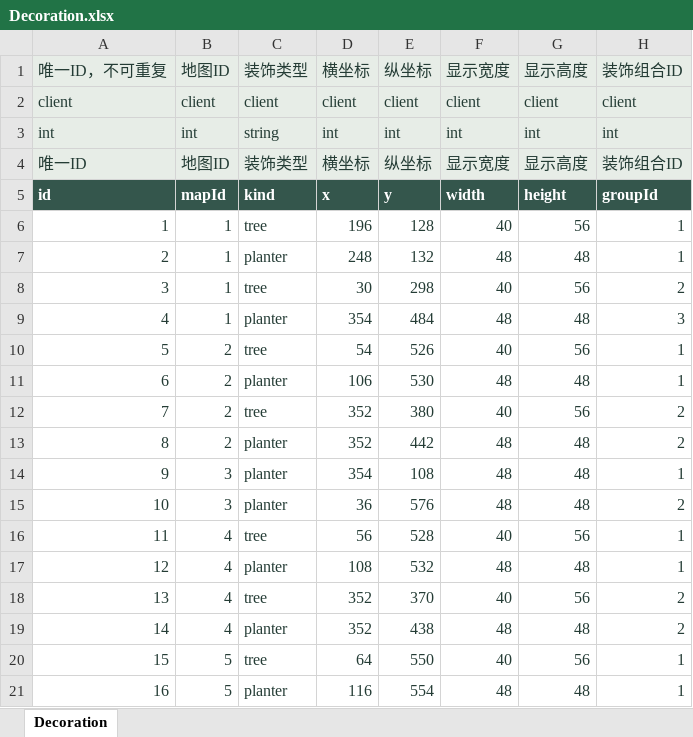
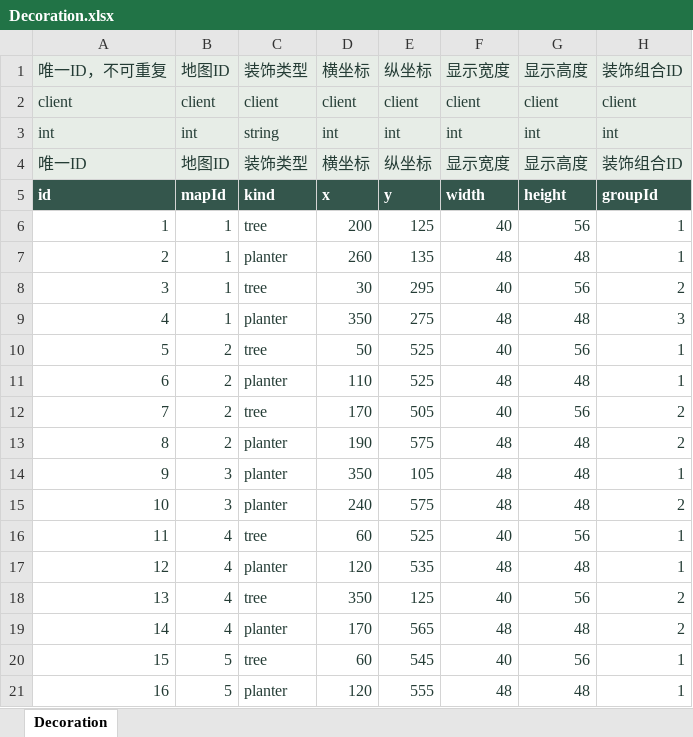
Before and after one commit to zhao1234pan/DEMO001, an Excel workbook: design/tables/Decoration.xlsx, sheet Decoration, drawn as a sheet; only a part is shown; values as stored, in another font and other column widths than the file's, no borders; the diff covers the shown part only; the diff names each change by its address in the sheet, - before the commit and + after, or states it on an @@ line.

```diff
--- a/design/tables/Decoration.xlsx (sheet Decoration)
+++ b/design/tables/Decoration.xlsx (sheet Decoration)
-D6 (横坐标): 196
+D6 (横坐标): 200
-E6 (纵坐标): 128
+E6 (纵坐标): 125
-D7 (横坐标): 248
+D7 (横坐标): 260
-E7 (纵坐标): 132
+E7 (纵坐标): 135
-E8 (纵坐标): 298
+E8 (纵坐标): 295
-D9 (横坐标): 354
+D9 (横坐标): 350
-E9 (纵坐标): 484
+E9 (纵坐标): 275
-D10 (横坐标): 54
+D10 (横坐标): 50
-E10 (纵坐标): 526
+E10 (纵坐标): 525
-D11 (横坐标): 106
+D11 (横坐标): 110
-E11 (纵坐标): 530
+E11 (纵坐标): 525
-D12 (横坐标): 352
+D12 (横坐标): 170
-E12 (纵坐标): 380
+E12 (纵坐标): 505
-D13 (横坐标): 352
+D13 (横坐标): 190
-E13 (纵坐标): 442
+E13 (纵坐标): 575
-D14 (横坐标): 354
+D14 (横坐标): 350
-E14 (纵坐标): 108
+E14 (纵坐标): 105
-D15 (横坐标): 36
+D15 (横坐标): 240
-E15 (纵坐标): 576
+E15 (纵坐标): 575
-D16 (横坐标): 56
+D16 (横坐标): 60
-E16 (纵坐标): 528
+E16 (纵坐标): 525
-D17 (横坐标): 108
+D17 (横坐标): 120
-E17 (纵坐标): 532
+E17 (纵坐标): 535
-D18 (横坐标): 352
+D18 (横坐标): 350
-E18 (纵坐标): 370
+E18 (纵坐标): 125
-D19 (横坐标): 352
+D19 (横坐标): 170
-E19 (纵坐标): 438
+E19 (纵坐标): 565
-D20 (横坐标): 64
+D20 (横坐标): 60
-E20 (纵坐标): 550
+E20 (纵坐标): 545
-D21 (横坐标): 116
+D21 (横坐标): 120
-E21 (纵坐标): 554
+E21 (纵坐标): 555
```
Also changed, not shown: 1 removed row, 71 edited cells and cell formats elsewhere in this sheet, design/tables/I18.xlsx, design/tables/MapPoint.xlsx, 24 other files.
